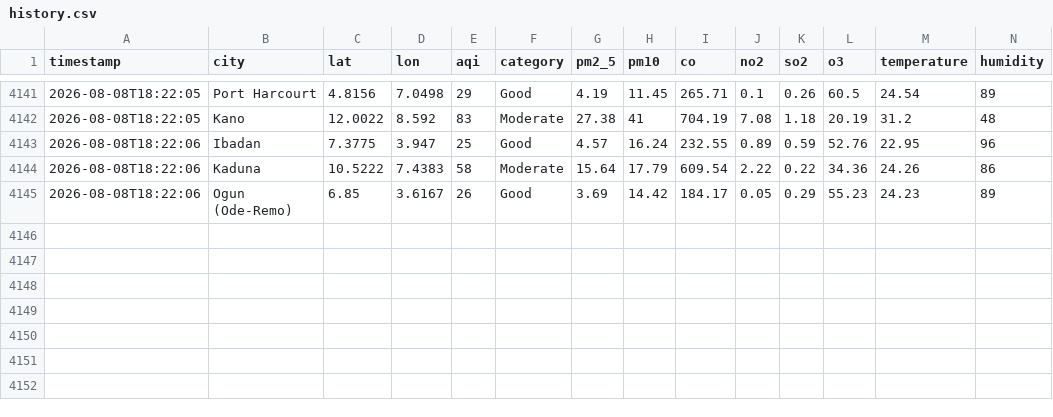
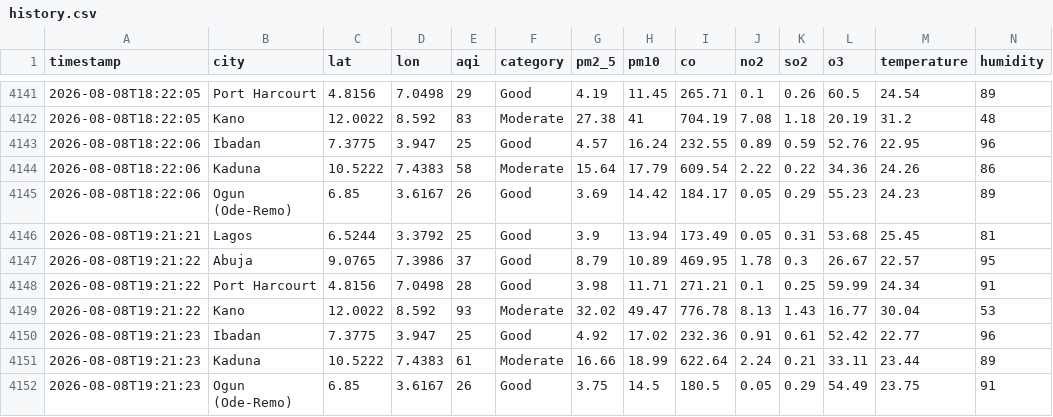
Before and after one commit to extremesam/Air-Quality-Dashboard, a CSV file: data/history.csv, drawn as a sheet; only a part is shown, gaps mark what is left out; rows hold the shown columns only; the diff names each change by its address in the sheet, - before the commit and + after, or states it on an @@ line.

Commit message:
Hourly data update

```diff
--- a/data/history.csv
+++ b/data/history.csv
+row 4146: 2026-08-08T19:21:21 | Lagos | 6.5244 | 3.3792 | 25 | Good | 3.9 | 13.94 | 173.49 | 0.05 | 0.31 | 53.68 | 25.45 | 81
+row 4147: 2026-08-08T19:21:22 | Abuja | 9.0765 | 7.3986 | 37 | Good | 8.79 | 10.89 | 469.95 | 1.78 | 0.3 | 26.67 | 22.57 | 95
+row 4148: 2026-08-08T19:21:22 | Port Harcourt | 4.8156 | 7.0498 | 28 | Good | 3.98 | 11.71 | 271.21 | 0.1 | 0.25 | 59.99 | 24.34 | 91
+row 4149: 2026-08-08T19:21:22 | Kano | 12.0022 | 8.592 | 93 | Moderate | 32.02 | 49.47 | 776.78 | 8.13 | 1.43 | 16.77 | 30.04 | 53
+row 4150: 2026-08-08T19:21:23 | Ibadan | 7.3775 | 3.947 | 25 | Good | 4.92 | 17.02 | 232.36 | 0.91 | 0.61 | 52.42 | 22.77 | 96
+row 4151: 2026-08-08T19:21:23 | Kaduna | 10.5222 | 7.4383 | 61 | Moderate | 16.66 | 18.99 | 622.64 | 2.24 | 0.21 | 33.11 | 23.44 | 89
+row 4152: 2026-08-08T19:21:23 | Ogun (Ode-Remo) | 6.85 | 3.6167 | 26 | Good | 3.75 | 14.5 | 180.5 | 0.05 | 0.29 | 54.49 | 23.75 | 91
```
Also changed, not shown: data/air_quality.csv, 2 other files.
